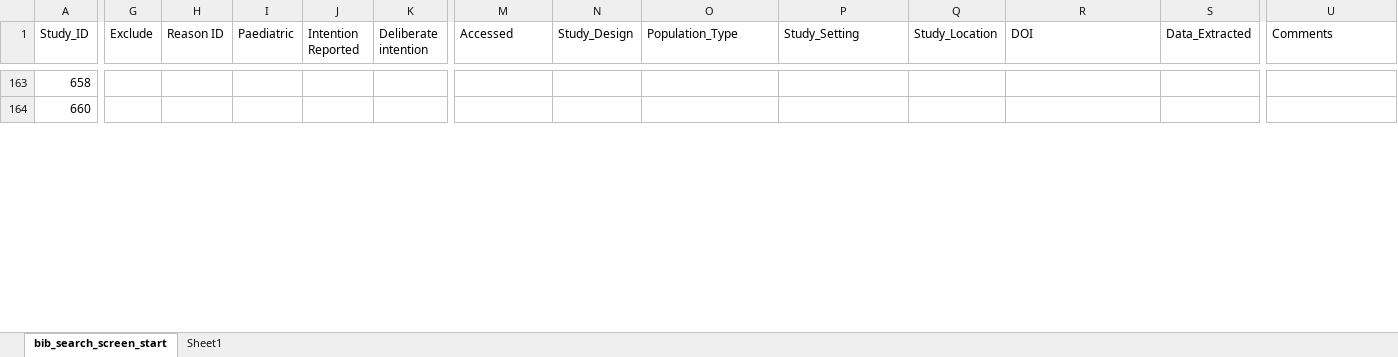
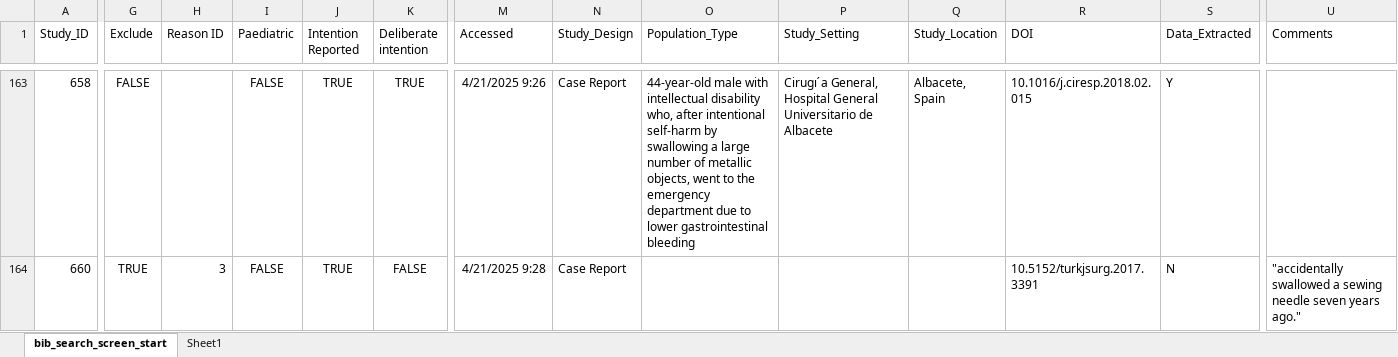
Before and after one commit to jackgedge/iifo_systematic_review, an Excel workbook: input/raw_data/bibliography_search/bib_search_screen_end.xlsx, sheet bib_search_screen_start, drawn as a sheet; only a part is shown, gaps mark what is left out; values as stored, in another font and other column widths than the file's, no borders; the diff covers the shown part only; the diff names each change by its address in the sheet, - before the commit and + after, or states it on an @@ line.

```diff
--- a/input/raw_data/bibliography_search/bib_search_screen_end.xlsx (sheet bib_search_screen_start)
+++ b/input/raw_data/bibliography_search/bib_search_screen_end.xlsx (sheet bib_search_screen_start)
-G163 (Exclude): (empty)
+G163 (Exclude): FALSE
-I163:I164 (Paediatric): (empty)
+I163:I164 (Paediatric): FALSE
-J163:J164 (Intention Reported): (empty)
+J163:J164 (Intention Reported): TRUE
-K163 (Deliberate intention): (empty)
+K163 (Deliberate intention): TRUE
-M163 (Accessed): (empty)
+M163 (Accessed): 4/21/2025 9:26
-N163:N164 (Study_Design): (empty)
+N163:N164 (Study_Design): Case Report
-O163 (Population_Type): (empty)
+O163 (Population_Type): 44-year-old male with intellectual disability who, after intentional self-harm by swallowing a large number of metallic objects, went to the emergency department due to lower gastrointestinal bleeding
-P163 (Study_Setting): (empty)
+P163 (Study_Setting): Cirugı ́a General, Hospital General Universitario de Albacete
-Q163 (Study_Location): (empty)
+Q163 (Study_Location): Albacete, Spain
-R163 (DOI): (empty)
+R163 (DOI): 10.1016/j.ciresp.2018.02.015
-S163 (Data_Extracted): (empty)
+S163 (Data_Extracted): Y
-G164 (Exclude): (empty)
+G164 (Exclude): TRUE
-H164 (Reason ID): (empty)
+H164 (Reason ID): 3
-K164 (Deliberate intention): (empty)
+K164 (Deliberate intention): FALSE
-M164 (Accessed): (empty)
+M164 (Accessed): 4/21/2025 9:28
-R164 (DOI): (empty)
+R164 (DOI): 10.5152/turkjsurg.2017.3391
-S164 (Data_Extracted): (empty)
+S164 (Data_Extracted): N
-U164 (Comments): (empty)
+U164 (Comments): "accidentally swallowed a sewing needle seven years ago."
```
Also changed, not shown: 128 edited cells elsewhere in this sheet, input/raw_data/data_extraction/case_report_data_extraction_end.xlsx, input/raw_data/data_extraction/series_data_end.xlsx.
